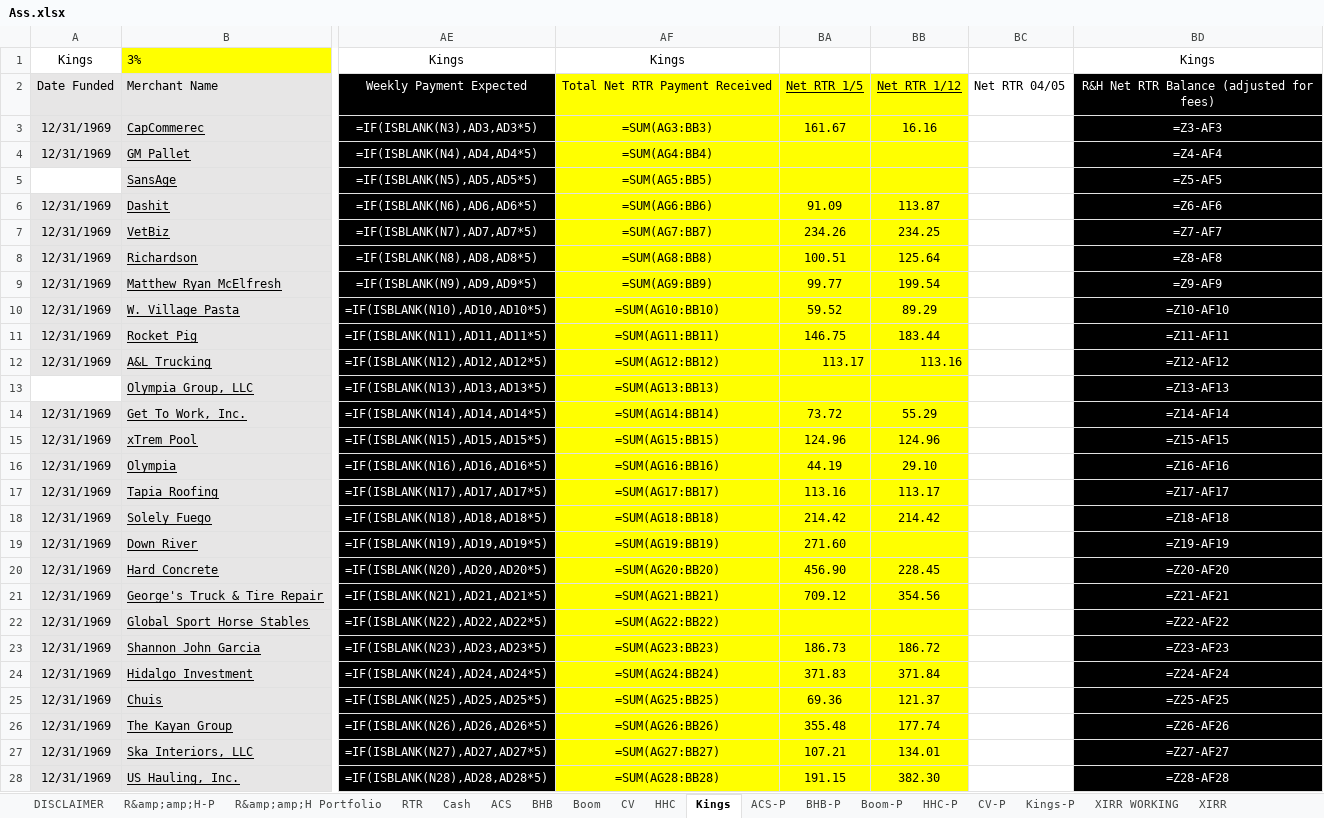
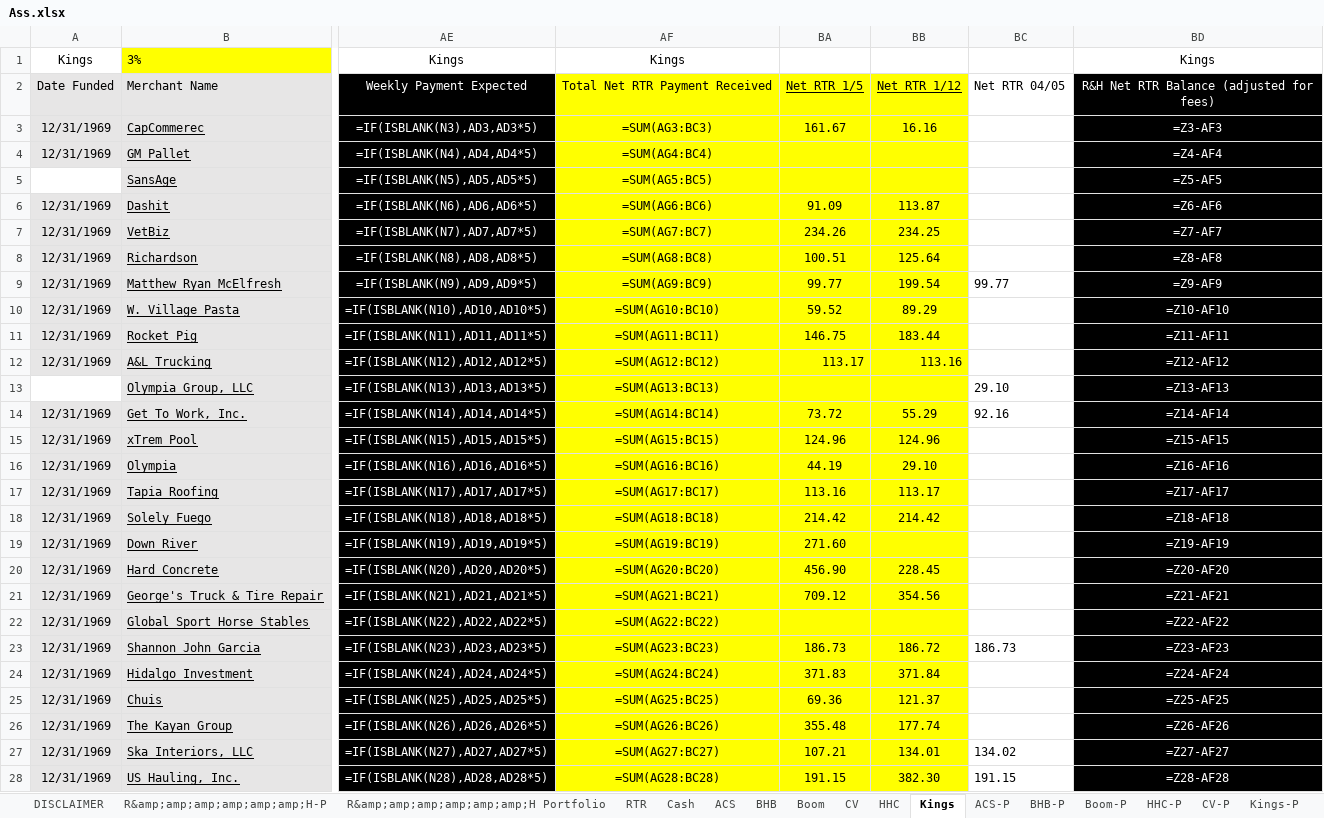
Before and after one commit to calumsudo/Excelerate, an Excel workbook: Development/Ass.xlsx, sheet Kings, drawn as a sheet; only a part is shown, gaps mark what is left out; values as stored, in another font and other column widths than the file's, no borders; formulas without a stored value are shown as written; the diff covers the shown part only; the diff names each change by its address in the sheet, - before the commit and + after, or states it on an @@ line.

```diff
--- a/Development/Ass.xlsx (sheet Kings)
+++ b/Development/Ass.xlsx (sheet Kings)
-sheet tab: R&amp;amp;H-P
+sheet tab: R&amp;amp;amp;amp;amp;amp;H-P
-sheet tab: R&amp;amp;H Portfolio
+sheet tab: R&amp;amp;amp;amp;amp;amp;H Portfolio
-AF3: =SUM(AG3:BB3)
+AF3: =SUM(AG3:BC3)
-AF4: =SUM(AG4:BB4)
+AF4: =SUM(AG4:BC4)
-AF5: =SUM(AG5:BB5)
+AF5: =SUM(AG5:BC5)
-AF6: =SUM(AG6:BB6)
+AF6: =SUM(AG6:BC6)
-AF7: =SUM(AG7:BB7)
+AF7: =SUM(AG7:BC7)
-AF8: =SUM(AG8:BB8)
+AF8: =SUM(AG8:BC8)
-AF9: =SUM(AG9:BB9)
+AF9: =SUM(AG9:BC9)
-BC9: (empty)
+BC9: 99.77
-AF10: =SUM(AG10:BB10)
+AF10: =SUM(AG10:BC10)
-AF11: =SUM(AG11:BB11)
+AF11: =SUM(AG11:BC11)
-AF12: =SUM(AG12:BB12)
+AF12: =SUM(AG12:BC12)
-AF13: =SUM(AG13:BB13)
+AF13: =SUM(AG13:BC13)
-BC13: (empty)
+BC13: 29.10
-AF14: =SUM(AG14:BB14)
+AF14: =SUM(AG14:BC14)
-BC14: (empty)
+BC14: 92.16
-AF15: =SUM(AG15:BB15)
+AF15: =SUM(AG15:BC15)
-AF16: =SUM(AG16:BB16)
+AF16: =SUM(AG16:BC16)
-AF17: =SUM(AG17:BB17)
+AF17: =SUM(AG17:BC17)
-AF18: =SUM(AG18:BB18)
+AF18: =SUM(AG18:BC18)
-AF19: =SUM(AG19:BB19)
+AF19: =SUM(AG19:BC19)
-AF20: =SUM(AG20:BB20)
+AF20: =SUM(AG20:BC20)
-AF21: =SUM(AG21:BB21)
+AF21: =SUM(AG21:BC21)
-AF22: =SUM(AG22:BB22)
+AF22: =SUM(AG22:BC22)
-AF23: =SUM(AG23:BB23)
+AF23: =SUM(AG23:BC23)
-BC23: (empty)
+BC23: 186.73
-AF24: =SUM(AG24:BB24)
+AF24: =SUM(AG24:BC24)
-AF25: =SUM(AG25:BB25)
+AF25: =SUM(AG25:BC25)
-AF26: =SUM(AG26:BB26)
+AF26: =SUM(AG26:BC26)
-AF27: =SUM(AG27:BB27)
+AF27: =SUM(AG27:BC27)
-BC27: (empty)
+BC27: 134.02
-AF28: =SUM(AG28:BB28)
+AF28: =SUM(AG28:BC28)
-BC28: (empty)
+BC28: 191.15
```
Also changed, not shown: 183 edited cells elsewhere in this sheet, Development/test.xlsx, 13 other files.
